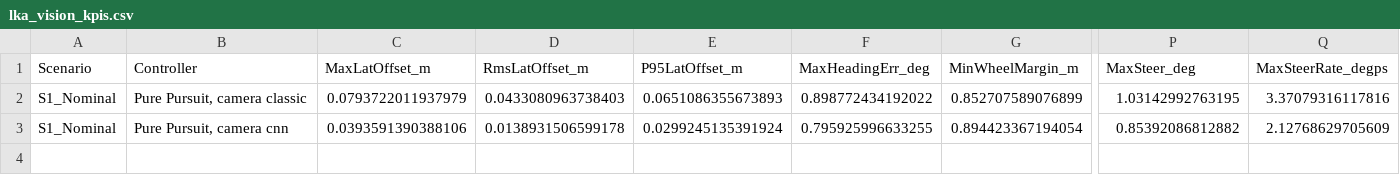
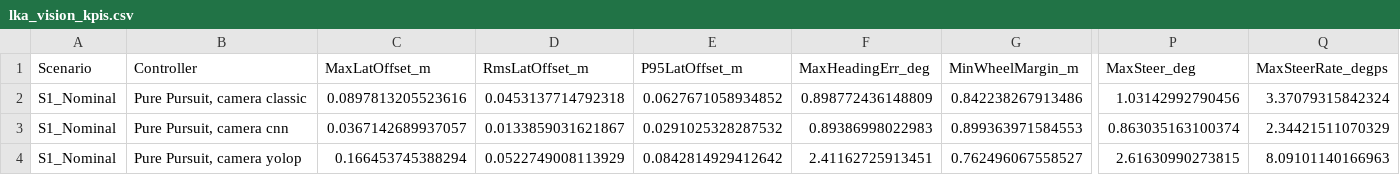
Before and after one commit to rithvin-us/LKA---Simulink-, a CSV file: results/vision/lka_vision_kpis.csv, drawn as a sheet; only a part is shown, gaps mark what is left out; rows hold the shown columns only; the diff covers the shown part only; the diff names each change by its address in the sheet, - before the commit and + after, or states it on an @@ line.

```diff
--- a/results/vision/lka_vision_kpis.csv
+++ b/results/vision/lka_vision_kpis.csv
-C2 (MaxLatOffset_m): 0.0793722011937979
+C2 (MaxLatOffset_m): 0.0897813205523616
-D2 (RmsLatOffset_m): 0.0433080963738403
+D2 (RmsLatOffset_m): 0.0453137714792318
-E2 (P95LatOffset_m): 0.0651086355673893
+E2 (P95LatOffset_m): 0.0627671058934852
-F2 (MaxHeadingErr_deg): 0.898772434192022
+F2 (MaxHeadingErr_deg): 0.898772436148809
-G2 (MinWheelMargin_m): 0.852707589076899
+G2 (MinWheelMargin_m): 0.842238267913486
-P2 (MaxSteer_deg): 1.03142992763195
+P2 (MaxSteer_deg): 1.03142992790456
-Q2 (MaxSteerRate_degps): 3.37079316117816
+Q2 (MaxSteerRate_degps): 3.37079315842324
-C3 (MaxLatOffset_m): 0.0393591390388106
+C3 (MaxLatOffset_m): 0.0367142689937057
-D3 (RmsLatOffset_m): 0.0138931506599178
+D3 (RmsLatOffset_m): 0.0133859031621867
-E3 (P95LatOffset_m): 0.0299245135391924
+E3 (P95LatOffset_m): 0.0291025328287532
-F3 (MaxHeadingErr_deg): 0.795925996633255
+F3 (MaxHeadingErr_deg): 0.89386998022983
-G3 (MinWheelMargin_m): 0.894423367194054
+G3 (MinWheelMargin_m): 0.899363971584553
-P3 (MaxSteer_deg): 0.85392086812882
+P3 (MaxSteer_deg): 0.863035163100374
-Q3 (MaxSteerRate_degps): 2.12768629705609
+Q3 (MaxSteerRate_degps): 2.34421511070329
+row 4: S1_Nominal | Pure Pursuit, camera yolop | 0.166453745388294 | 0.0522749008113929 | 0.0842814929412642 | 2.41162725913451 | 0.762496067558527 | 2.61630990273815 | 8.09101140166963
```
Also changed, not shown: 12 edited cells elsewhere in this file, 6 other files.
